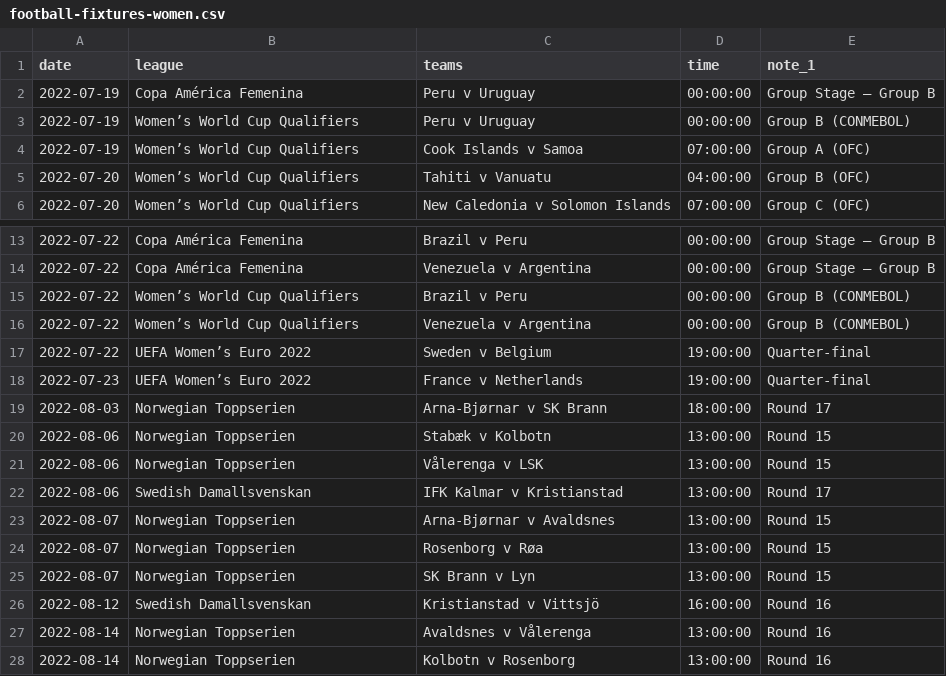
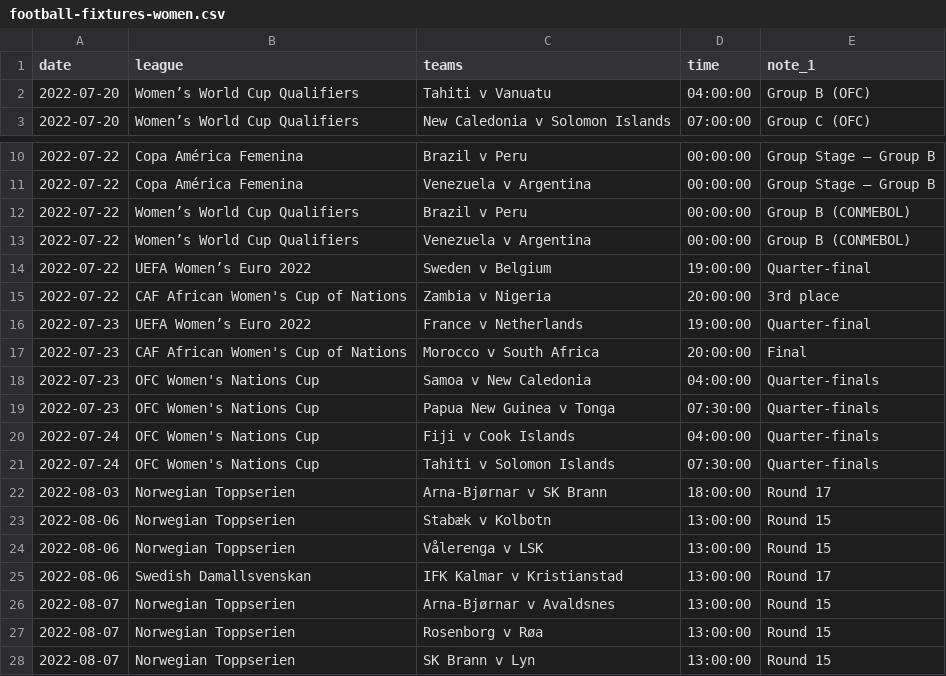
Before and after one commit to darmeth/football-fixtures, a CSV file: data/football-fixtures-women.csv, drawn as a sheet; only a part is shown, gaps mark what is left out; the shorter side is filled out with more unchanged rows; removed rows and columns are numbered as before the commit, all else as after; the diff names each change by its address in the sheet, - before the commit and + after, or states it on an @@ line.

Commit message:
Additions

```diff
--- a/data/football-fixtures-women.csv
+++ b/data/football-fixtures-women.csv
-row 2: 2022-07-19 | Copa América Femenina | Peru v Uruguay | 00:00:00 | Group Stage – Group B
-row 3: 2022-07-19 | Women’s World Cup Qualifiers | Peru v Uruguay | 00:00:00 | Group B (CONMEBOL)
-row 4: 2022-07-19 | Women’s World Cup Qualifiers | Cook Islands v Samoa | 07:00:00 | Group A (OFC)
+row 15: 2022-07-22 | CAF African Women's Cup of Nations | Zambia v Nigeria | 20:00:00 | 3rd place
+row 17: 2022-07-23 | CAF African Women's Cup of Nations | Morocco v South Africa | 20:00:00 | Final
+row 18: 2022-07-23 | OFC Women's Nations Cup | Samoa v New Caledonia | 04:00:00 | Quarter-finals
+row 19: 2022-07-23 | OFC Women's Nations Cup | Papua New Guinea v Tonga | 07:30:00 | Quarter-finals
+row 20: 2022-07-24 | OFC Women's Nations Cup | Fiji v Cook Islands | 04:00:00 | Quarter-finals
+row 21: 2022-07-24 | OFC Women's Nations Cup | Tahiti v Solomon Islands | 07:30:00 | Quarter-finals
```
